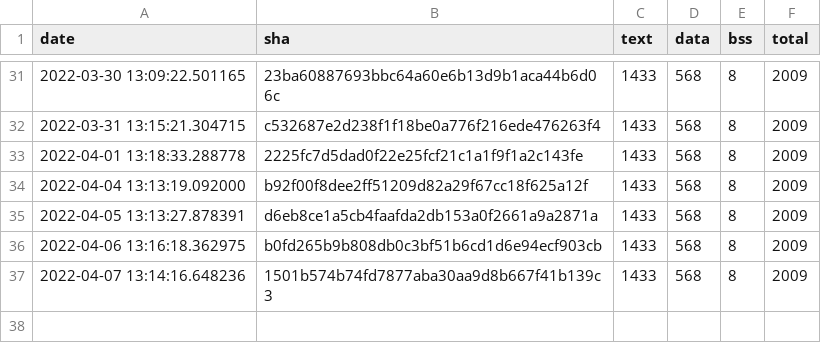
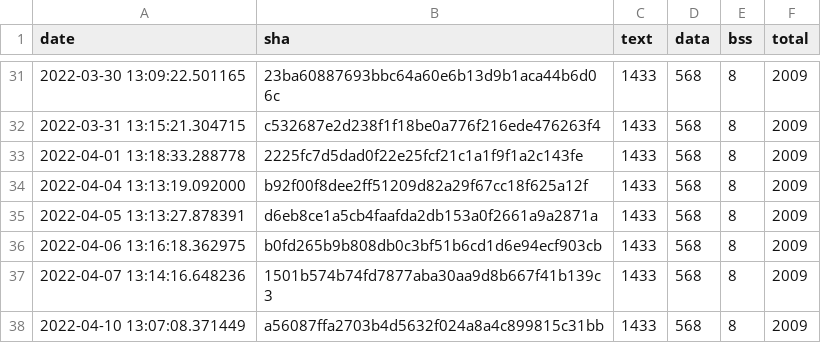
Before and after one commit to open-vela/apps_mlearning_tflite-micro, a CSV file: data/continuous_builds/size_profiling/linux_x86_64_release/baseline_memory_footprint.csv, drawn as a sheet; only a part is shown, gaps mark what is left out; the diff names each change by its address in the sheet, - before the commit and + after, or states it on an @@ line.

```diff
--- a/data/continuous_builds/size_profiling/linux_x86_64_release/baseline_memory_footprint.csv
+++ b/data/continuous_builds/size_profiling/linux_x86_64_release/baseline_memory_footprint.csv
+row 38: 2022-04-10 13:07:08.371449 | a56087ffa2703b4d5632f024a8a4c899815c31bb | 1433 | 568 | 8 | 2009
```
Also changed, not shown: data/continuous_builds/size_profiling/linux_x86_64_release/interpreter_memory_footprint.csv, data/continuous_builds/size_profiling/linux_x86_64_release/keyword_benchmark.csv, 3 other files.
